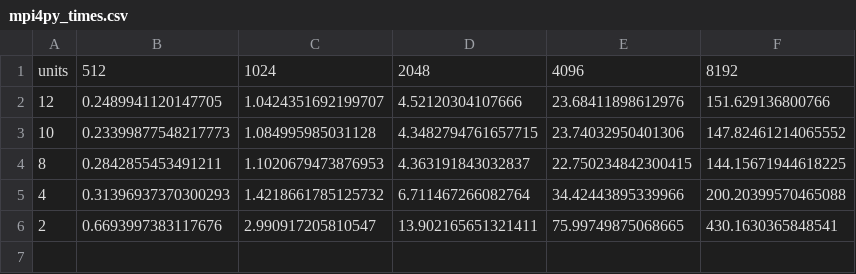
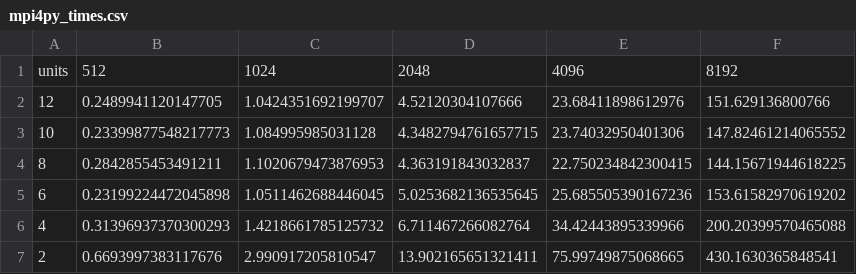
Before and after one commit to ColoBonoris/python_paralell, a CSV file: results/mpi4py_times.csv, drawn as a sheet; the diff names each change by its address in the sheet, - before the commit and + after, or states it on an @@ line.

```diff
--- a/results/mpi4py_times.csv
+++ b/results/mpi4py_times.csv
+row 5: 6 | 0.23199224472045898 | 1.0511462688446045 | 5.0253682136535645 | 25.685505390167236 | 153.61582970619202
```
Also changed, not shown: results/cf_comms.csv, results/cf_times.csv, 14 other files.
